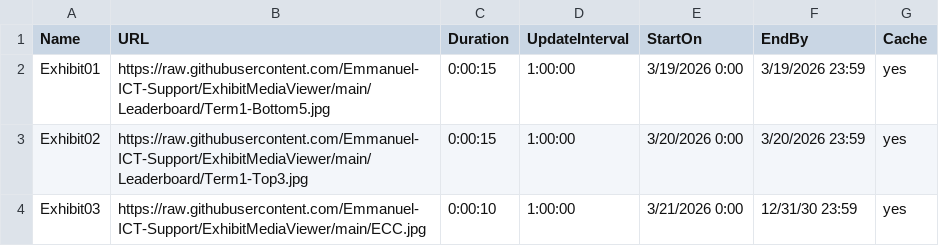
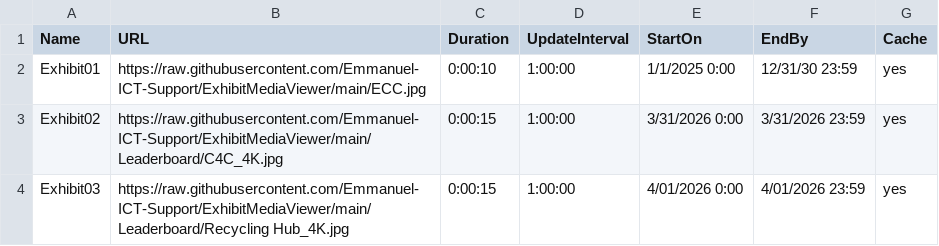
Before and after one commit to Emmanuel-ICT-Support/ExhibitMediaViewer, a CSV file: Playlists/Leaderboard.csv, drawn as a sheet.

Commit message:
Update Leaderboard.csv

```diff
--- a/Playlists/Leaderboard.csv
+++ b/Playlists/Leaderboard.csv
@@ -1,4 +1,4 @@
 Name,URL,Duration,UpdateInterval,StartOn,EndBy,Cache
-Exhibit01,https://raw.githubusercontent.com/Emmanuel-ICT-Support/ExhibitMediaViewer/main/Leaderboard/Term1-Bottom5.jpg,0:00:15,1:00:00,3/19/2026 0:00,3/19/2026 23:59,yes
-Exhibit02,https://raw.githubusercontent.com/Emmanuel-ICT-Support/ExhibitMediaViewer/main/Leaderboard/Term1-Top3.jpg,0:00:15,1:00:00,3/20/2026 0:00,3/20/2026 23:59,yes
-Exhibit03,https://raw.githubusercontent.com/Emmanuel-ICT-Support/ExhibitMediaViewer/main/ECC.jpg,0:00:10,1:00:00,3/21/2026 0:00,12/31/30 23:59,yes
+Exhibit01,https://raw.githubusercontent.com/Emmanuel-ICT-Support/ExhibitMediaViewer/main/ECC.jpg,0:00:10,1:00:00,1/1/2025 0:00,12/31/30 23:59,yes
+Exhibit02,https://raw.githubusercontent.com/Emmanuel-ICT-Support/ExhibitMediaViewer/main/Leaderboard/C4C_4K.jpg,0:00:15,1:00:00,3/31/2026 0:00,3/31/2026 23:59,yes
+Exhibit03,https://raw.githubusercontent.com/Emmanuel-ICT-Support/ExhibitMediaViewer/main/Leaderboard/Recycling Hub_4K.jpg,0:00:15,1:00:00,4/01/2026 0:00,4/01/2026 23:59,yes
```
